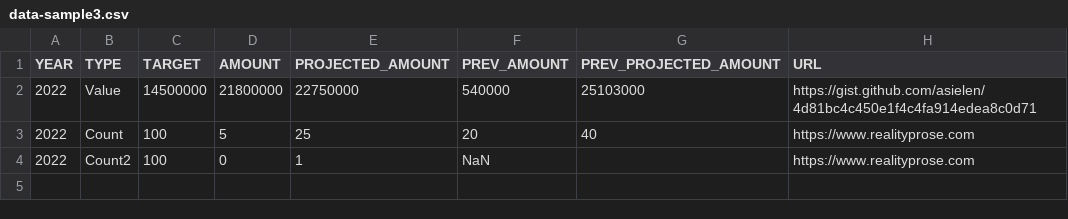
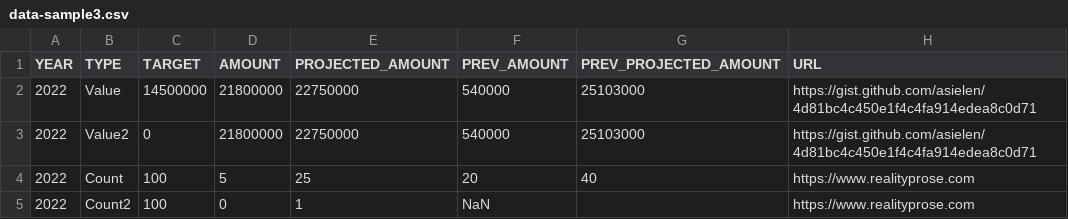
Before and after one commit to asielen/D3_Reusable_Charts, a CSV file: pacing_chart/demos/data-sample3.csv, drawn as a sheet; the diff names each change by its address in the sheet, - before the commit and + after, or states it on an @@ line.

```diff
--- a/pacing_chart/demos/data-sample3.csv
+++ b/pacing_chart/demos/data-sample3.csv
+row 3: 2022 | Value2 | 0 | 21800000 | 22750000 | 540000 | 25103000 | https://gist.github.com/asielen/4d81bc4c450e1f4c4fa914edea8c0d71
```
Also changed, not shown: 3 other files.
